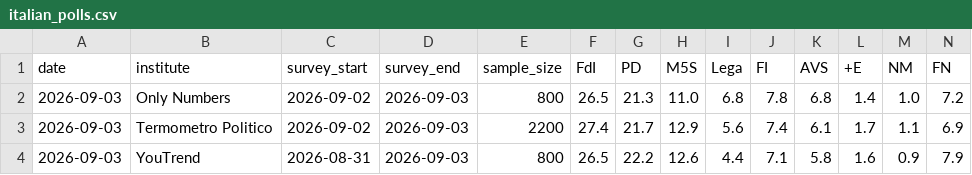
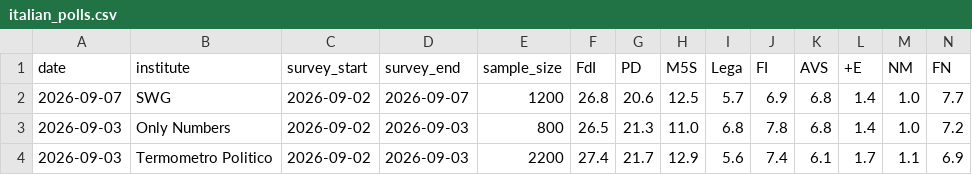
Before and after one commit to agoldhammer/ItalPolls, a CSV file: italian_polls.csv, drawn as a sheet; only a part is shown; the shorter side is filled out with more unchanged rows; rows hold the shown columns only; the diff names each change by its address in the sheet, - before the commit and + after, or states it on an @@ line.

```diff
--- a/italian_polls.csv
+++ b/italian_polls.csv
+row 2: 2026-09-07 | SWG | 2026-09-02 | 2026-09-07 | 1200 | 26.8 | 20.6 | 12.5 | 5.7 | 6.9 | 6.8 | 1.4 | 1.0 | 7.7
```
Also changed, not shown: 3 other files.
